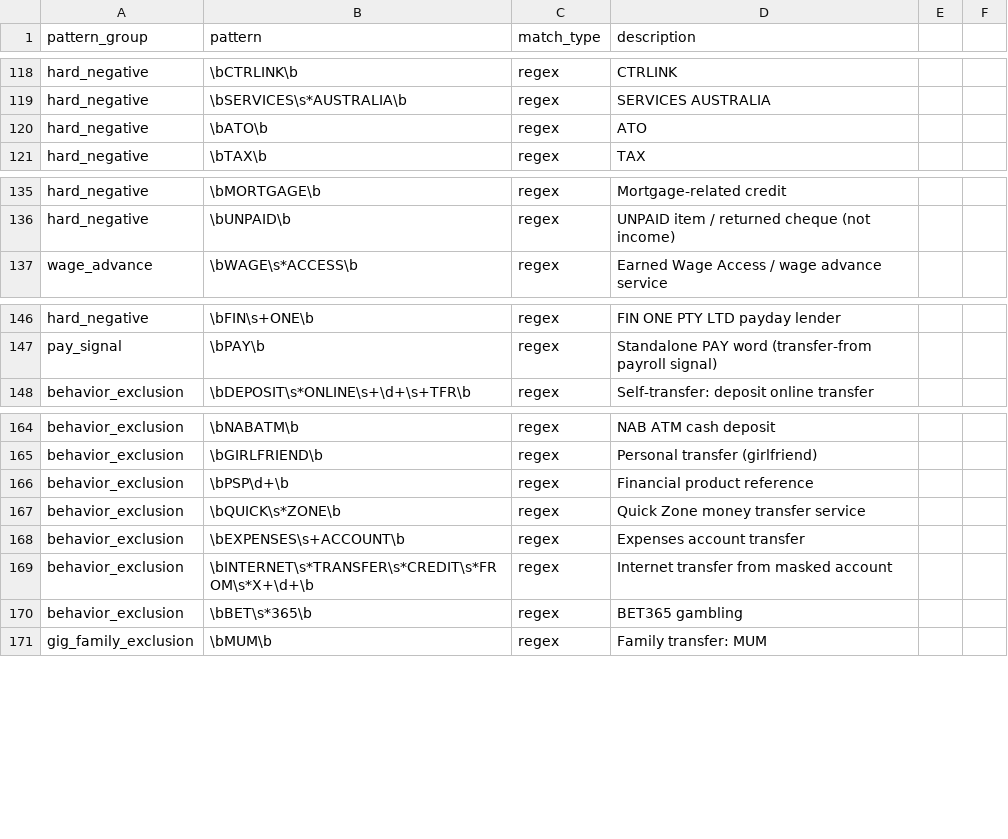
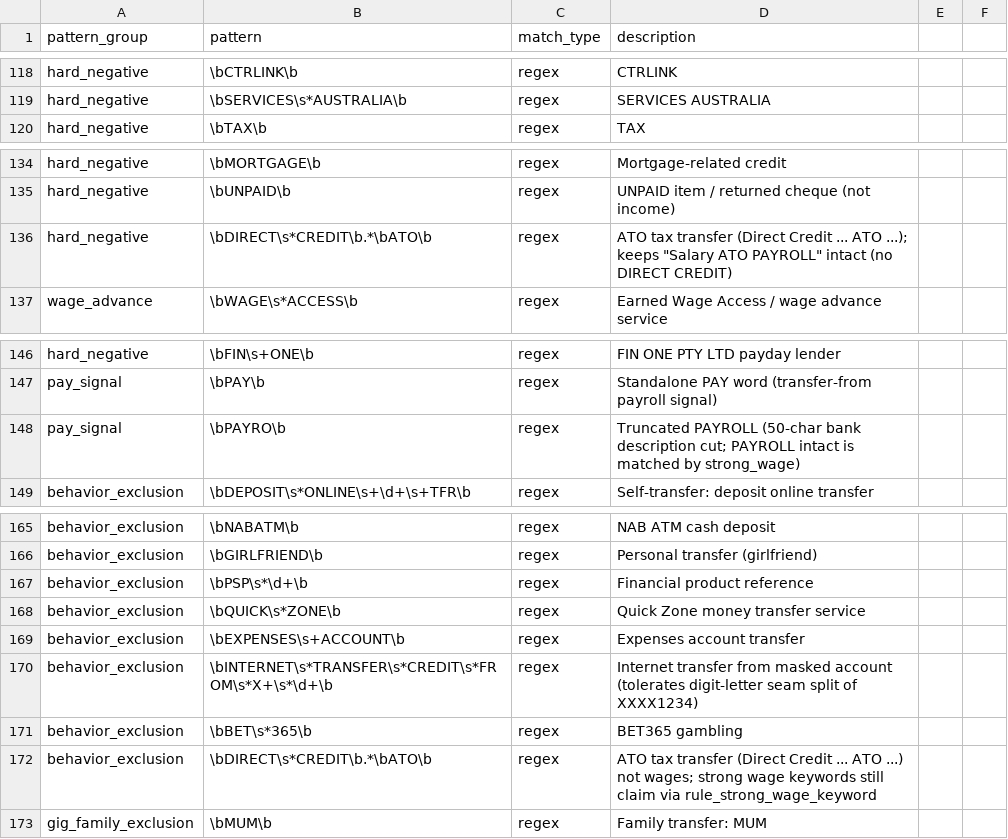
Before and after one commit to EliamZhang/ServiFlow-AI, a CSV file: income_engine/resources/income_pattern_rules.csv, drawn as a sheet; only a part is shown, gaps mark what is left out.

```diff
--- a/income_engine/resources/income_pattern_rules.csv
+++ b/income_engine/resources/income_pattern_rules.csv
@@ -119,3 +119,2 @@ hard_negative,\bCTRLINK\b,regex,CTRLINK
 hard_negative,\bSERVICES\s*AUSTRALIA\b,regex,SERVICES AUSTRALIA
-hard_negative,\bATO\b,regex,ATO
 hard_negative,\bTAX\b,regex,TAX
@@ -136,2 +135,3 @@ hard_negative,\bMORTGAGE\b,regex,Mortgage-related credit
 hard_negative,\bUNPAID\b,regex,UNPAID item / returned cheque (not income)
+hard_negative,\bDIRECT\s*CREDIT\b.*\bATO\b,regex,ATO tax transfer (Direct Credit ... ATO ...); keeps "Salary ATO PAYROLL" intact (no DIRECT CREDIT)
 wage_advance,\bWAGE\s*ACCESS\b,regex,Earned Wage Access / wage advance service
@@ -147,2 +147,3 @@ hard_negative,\bFIN\s+ONE\b,regex,FIN ONE PTY LTD payday lender
 pay_signal,\bPAY\b,regex,Standalone PAY word (transfer-from payroll signal)
+pay_signal,\bPAYRO\b,regex,Truncated PAYROLL (50-char bank description cut; PAYROLL intact is matched by strong_wage)
 behavior_exclusion,\bDEPOSIT\s*ONLINE\s+\d+\s+TFR\b,regex,Self-transfer: deposit online transfer
@@ -165,7 +166,8 @@ behavior_exclusion,\bNABATM\b,regex,NAB ATM cash deposit
 behavior_exclusion,\bGIRLFRIEND\b,regex,Personal transfer (girlfriend)
-behavior_exclusion,\bPSP\d+\b,regex,Financial product reference
+behavior_exclusion,\bPSP\s*\d+\b,regex,Financial product reference
 behavior_exclusion,\bQUICK\s*ZONE\b,regex,Quick Zone money transfer service
 behavior_exclusion,\bEXPENSES\s+ACCOUNT\b,regex,Expenses account transfer
-behavior_exclusion,\bINTERNET\s*TRANSFER\s*CREDIT\s*FROM\s*X+\d+\b,regex,Internet transfer from masked account
+behavior_exclusion,\bINTERNET\s*TRANSFER\s*CREDIT\s*FROM\s*X+\s*\d+\b,regex,Internet transfer from masked account (tolerates digit-letter seam split of XXXX1234)
 behavior_exclusion,\bBET\s*365\b,regex,BET365 gambling
+behavior_exclusion,\bDIRECT\s*CREDIT\b.*\bATO\b,regex,ATO tax transfer (Direct Credit ... ATO ...) not wages; strong wage keywords still claim via rule_strong_wage_keyword
 gig_family_exclusion,\bMUM\b,regex,Family transfer: MUM
```
Also changed, not shown: 7 other files.
